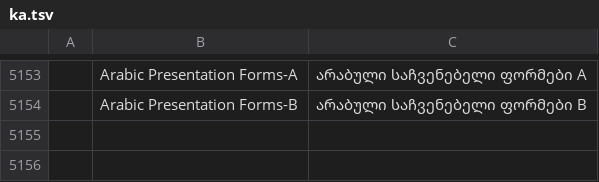
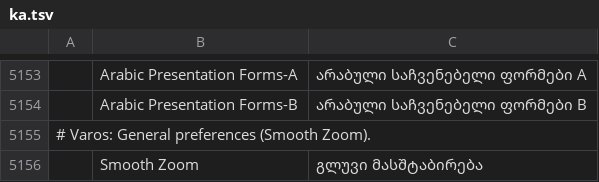
Before and after one commit to thisisgomaa/varos, a TSV file: crates/ui-egui/src/i18n/ka.tsv, drawn as a sheet; only a part is shown, gaps mark what is left out; the diff names each change by its address in the sheet, - before the commit and + after, or states it on an @@ line.

Commit message:
feat(ux): instant zoom by default (Smooth Zoom pref), several side panels open at once (panel stack), outer scale handles on area type (Opus 5.5)

```diff
--- a/crates/ui-egui/src/i18n/ka.tsv
+++ b/crates/ui-egui/src/i18n/ka.tsv
+row 5155: # Varos: General preferences (Smooth Zoom).
+row 5156:  | Smooth Zoom | გლუვი მასშტაბირება
```
Also changed, not shown: crates/ui-egui/src/i18n/bg.tsv, crates/ui-egui/src/i18n/cs.tsv, 37 other files.
